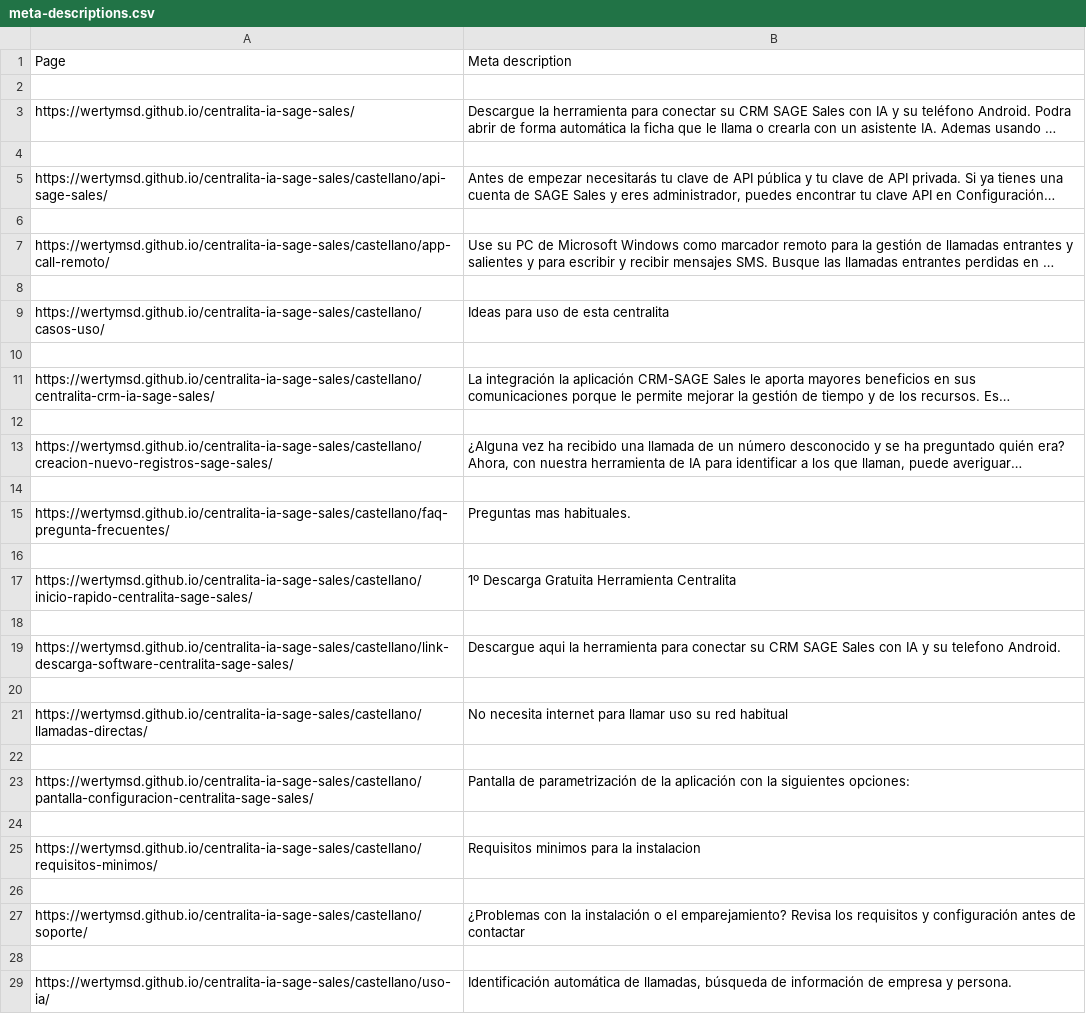
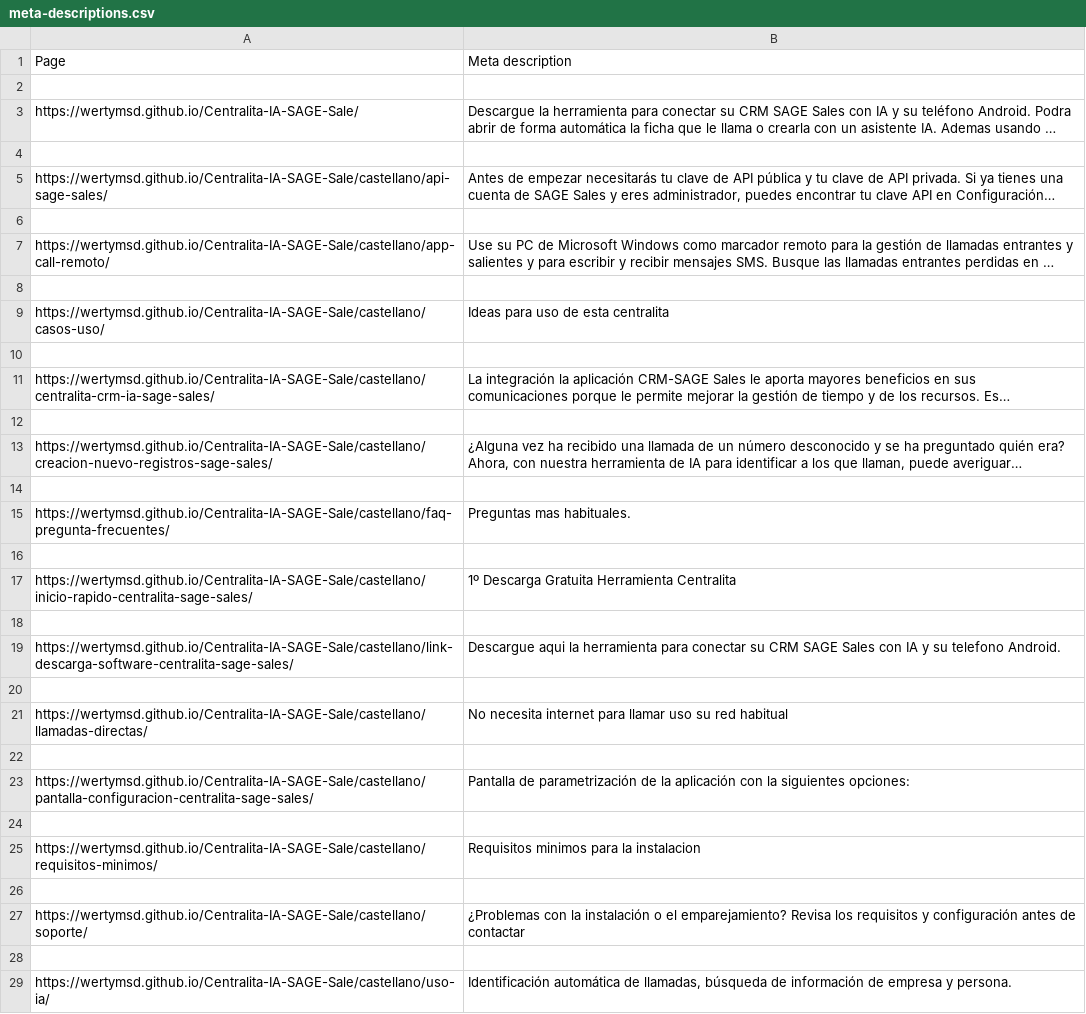
Before and after one commit to wertyMSD/CENTRALITA-IA-SAGE-SALES, a CSV file: meta-descriptions.csv, drawn as a sheet; long unchanged cells end in …; the diff names each change by its address in the sheet, - before the commit and + after, or states it on an @@ line.

```diff
--- a/meta-descriptions.csv
+++ b/meta-descriptions.csv
-A3: https://wertymsd.github.io/centralita-ia-sage-sales/
+A3: https://wertymsd.github.io/Centralita-IA-SAGE-Sale/
-A5: https://wertymsd.github.io/centralita-ia-sage-sales/castellano/api-sage-sales/
+A5: https://wertymsd.github.io/Centralita-IA-SAGE-Sale/castellano/api-sage-sales/
-A7: https://wertymsd.github.io/centralita-ia-sage-sales/castellano/app-call-remoto/
+A7: https://wertymsd.github.io/Centralita-IA-SAGE-Sale/castellano/app-call-remoto/
-A9: https://wertymsd.github.io/centralita-ia-sage-sales/castellano/casos-uso/
+A9: https://wertymsd.github.io/Centralita-IA-SAGE-Sale/castellano/casos-uso/
-A11: https://wertymsd.github.io/centralita-ia-sage-sales/castellano/centralita-crm-ia-sage-sales/
+A11: https://wertymsd.github.io/Centralita-IA-SAGE-Sale/castellano/centralita-crm-ia-sage-sales/
-A13: https://wertymsd.github.io/centralita-ia-sage-sales/castellano/creacion-nuevo-registros-sage-sales/
+A13: https://wertymsd.github.io/Centralita-IA-SAGE-Sale/castellano/creacion-nuevo-registros-sage-sales/
-A15: https://wertymsd.github.io/centralita-ia-sage-sales/castellano/faq-pregunta-frecuentes/
+A15: https://wertymsd.github.io/Centralita-IA-SAGE-Sale/castellano/faq-pregunta-frecuentes/
-A17: https://wertymsd.github.io/centralita-ia-sage-sales/castellano/inicio-rapido-centralita-sage-sales/
+A17: https://wertymsd.github.io/Centralita-IA-SAGE-Sale/castellano/inicio-rapido-centralita-sage-sales/
-A19: https://wertymsd.github.io/centralita-ia-sage-sales/castellano/link-descarga-software-centralita-sage-sales/
+A19: https://wertymsd.github.io/Centralita-IA-SAGE-Sale/castellano/link-descarga-software-centralita-sage-sales/
-A21: https://wertymsd.github.io/centralita-ia-sage-sales/castellano/llamadas-directas/
+A21: https://wertymsd.github.io/Centralita-IA-SAGE-Sale/castellano/llamadas-directas/
-A23: https://wertymsd.github.io/centralita-ia-sage-sales/castellano/pantalla-configuracion-centralita-sage-sales/
+A23: https://wertymsd.github.io/Centralita-IA-SAGE-Sale/castellano/pantalla-configuracion-centralita-sage-sales/
-A25: https://wertymsd.github.io/centralita-ia-sage-sales/castellano/requisitos-minimos/
+A25: https://wertymsd.github.io/Centralita-IA-SAGE-Sale/castellano/requisitos-minimos/
-A27: https://wertymsd.github.io/centralita-ia-sage-sales/castellano/soporte/
+A27: https://wertymsd.github.io/Centralita-IA-SAGE-Sale/castellano/soporte/
-A29: https://wertymsd.github.io/centralita-ia-sage-sales/castellano/uso-ia/
+A29: https://wertymsd.github.io/Centralita-IA-SAGE-Sale/castellano/uso-ia/
```
Also changed, not shown: 17 other files.
